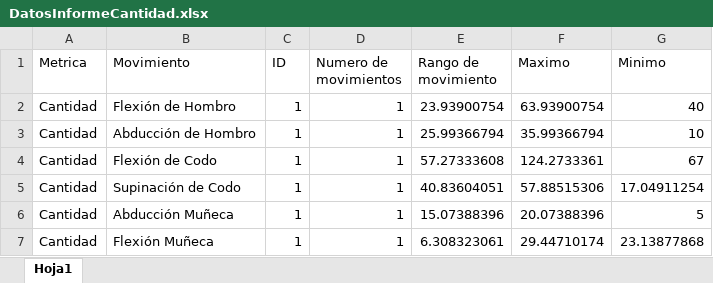
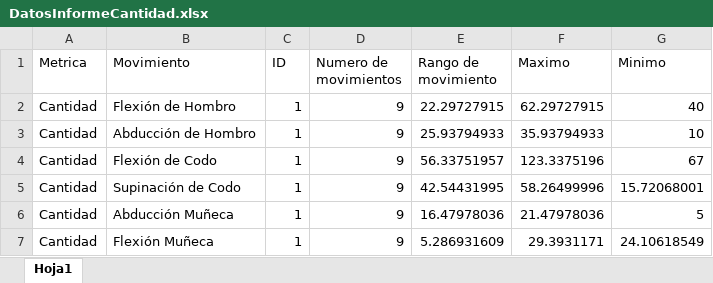
Before and after one commit to albamartinnogue/TrackMotion, an Excel workbook: Proyecto/DatosInformeCantidad.xlsx, sheet Hoja1, drawn as a sheet; values as stored, in another font and other column widths than the file's, no borders; the diff names each change by its address in the sheet, - before the commit and + after, or states it on an @@ line.

```diff
--- a/Proyecto/DatosInformeCantidad.xlsx (sheet Hoja1)
+++ b/Proyecto/DatosInformeCantidad.xlsx (sheet Hoja1)
-D2:D7 (Numero de movimientos): 1
+D2:D7 (Numero de movimientos): 9
-E2 (Rango de movimiento): 23.93900754
+E2 (Rango de movimiento): 22.29727915
-F2 (Maximo): 63.93900754
+F2 (Maximo): 62.29727915
-E3 (Rango de movimiento): 25.99366794
+E3 (Rango de movimiento): 25.93794933
-F3 (Maximo): 35.99366794
+F3 (Maximo): 35.93794933
-E4 (Rango de movimiento): 57.27333608
+E4 (Rango de movimiento): 56.33751957
-F4 (Maximo): 124.2733361
+F4 (Maximo): 123.3375196
-E5 (Rango de movimiento): 40.83604051
+E5 (Rango de movimiento): 42.54431995
-F5 (Maximo): 57.88515306
+F5 (Maximo): 58.26499996
-G5 (Minimo): 17.04911254
+G5 (Minimo): 15.72068001
-E6 (Rango de movimiento): 15.07388396
+E6 (Rango de movimiento): 16.47978036
-F6 (Maximo): 20.07388396
+F6 (Maximo): 21.47978036
-E7 (Rango de movimiento): 6.308323061
+E7 (Rango de movimiento): 5.286931609
-F7 (Maximo): 29.44710174
+F7 (Maximo): 29.3931171
-G7 (Minimo): 23.13877868
+G7 (Minimo): 24.10618549
```
Also changed, not shown: 4 other files.
